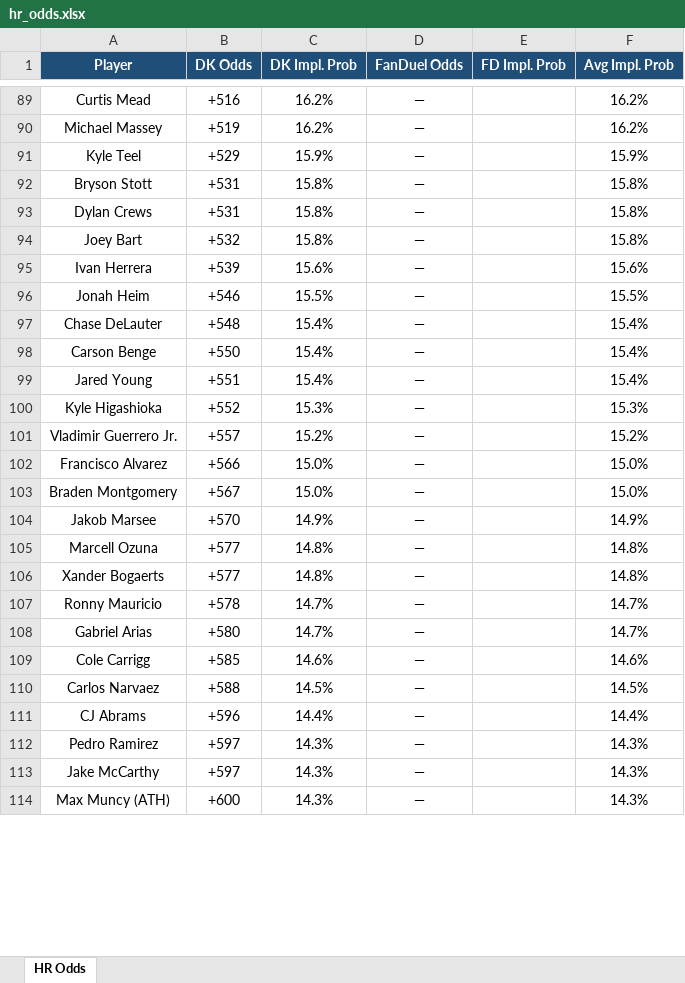
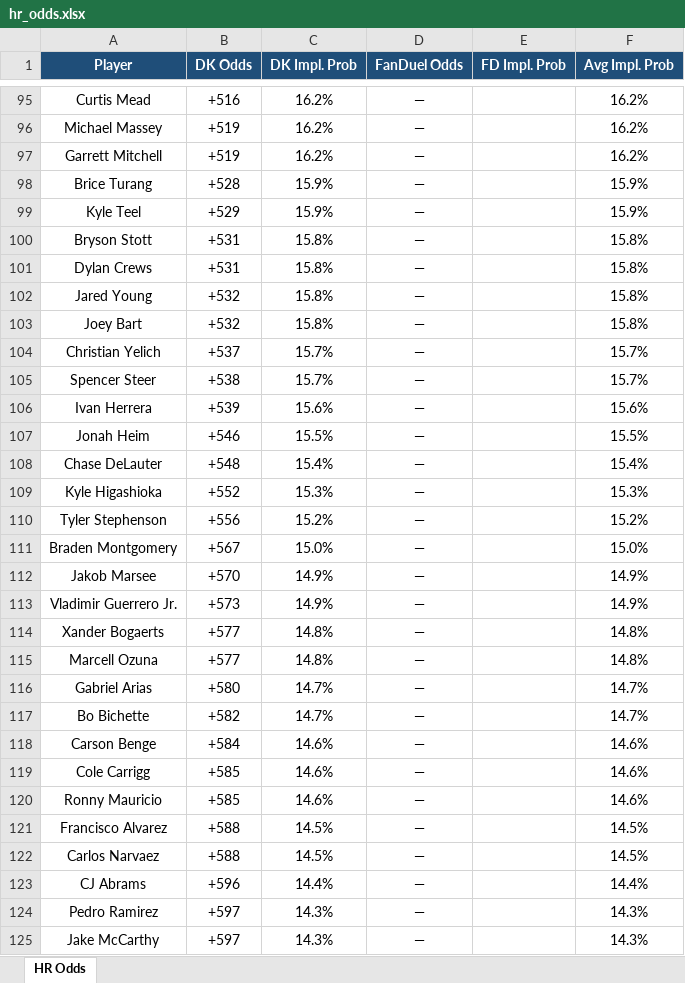
Before and after one commit to kornbergercharles-prog/HR-Odds-Scraper, an Excel workbook: hr_odds.xlsx, sheet HR Odds, drawn as a sheet; only a part is shown, gaps mark what is left out; the shorter side is filled out with more unchanged rows; values as stored, in another font and other column widths than the file's, no borders; removed rows and columns are numbered as before the commit, all else as after; the diff covers the shown part only; the diff names each change by its address in the sheet, - before the commit and + after, or states it on an @@ line.

```diff
--- a/hr_odds.xlsx (sheet HR Odds)
+++ b/hr_odds.xlsx (sheet HR Odds)
+row 97: Garrett Mitchell | +519 | 16.2% | — |  | 16.2%
+row 98: Brice Turang | +528 | 15.9% | — |  | 15.9%
+row 102: Jared Young | +532 | 15.8% | — |  | 15.8%
+row 104: Christian Yelich | +537 | 15.7% | — |  | 15.7%
+row 105: Spencer Steer | +538 | 15.7% | — |  | 15.7%
-row 98: Carson Benge | +550 | 15.4% | — |  | 15.4%
-row 99: Jared Young | +551 | 15.4% | — |  | 15.4%
-A110 (Player): Vladimir Guerrero Jr.
+A110 (Player): Tyler Stephenson
-B110 (DK Odds): +557
+B110 (DK Odds): +556
-row 102: Francisco Alvarez | +566 | 15.0% | — |  | 15.0%
+row 113: Vladimir Guerrero Jr. | +573 | 14.9% | — |  | 14.9%
@@ row 106 moved to row 114: Xander Bogaerts @@
-row 107: Ronny Mauricio | +578 | 14.7% | — |  | 14.7%
+row 117: Bo Bichette | +582 | 14.7% | — |  | 14.7%
+row 118: Carson Benge | +584 | 14.6% | — |  | 14.6%
+row 120: Ronny Mauricio | +585 | 14.6% | — |  | 14.6%
+row 121: Francisco Alvarez | +588 | 14.5% | — |  | 14.5%
```
Also changed, not shown: 18 added rows, 6 removed rows, 26 moved rows, 5 edited cells and cell formats elsewhere in this sheet, 2 other files.
